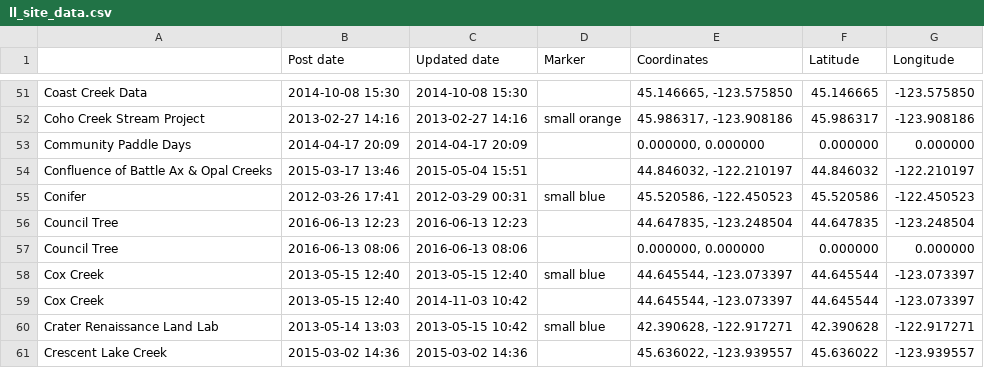
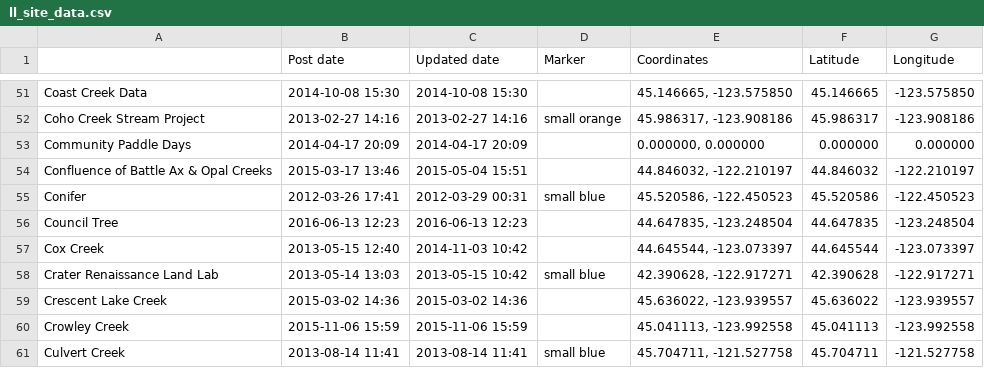
Before and after one commit to osuosl/streamwebs, a CSV file: csvs/ll_site_data.csv, drawn as a sheet; only a part is shown, gaps mark what is left out; the shorter side is filled out with more unchanged rows; the diff names each change by its address in the sheet, - before the commit and + after, or states it on an @@ line.

Commit message:
Delete duplicate sites

```diff
--- a/csvs/ll_site_data.csv
+++ b/csvs/ll_site_data.csv
-row 57: Council Tree | 2016-06-13 08:06 | 2016-06-13 08:06 |  | 0.000000, 0.000000 | 0.000000 | 0.000000
-row 58: Cox Creek | 2013-05-15 12:40 | 2013-05-15 12:40 | small blue | 44.645544, -123.073397 | 44.645544 | -123.073397
```
